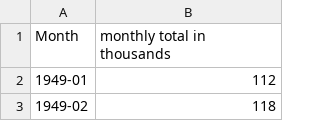
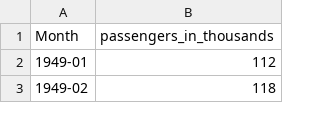
Before and after one commit to ginofft/TimeSeriesAnalysis, a CSV file: data/airline/airline.csv, drawn as a sheet; only a part is shown.

Commit message:
fix airline dataset

```diff
--- a/data/airline/airline.csv
+++ b/data/airline/airline.csv
@@ -1,2 +1,2 @@
-"Month","monthly total in thousands"
+"Month","passengers_in_thousands"
 "1949-01",112
```
Also changed, not shown: 1 other file.
